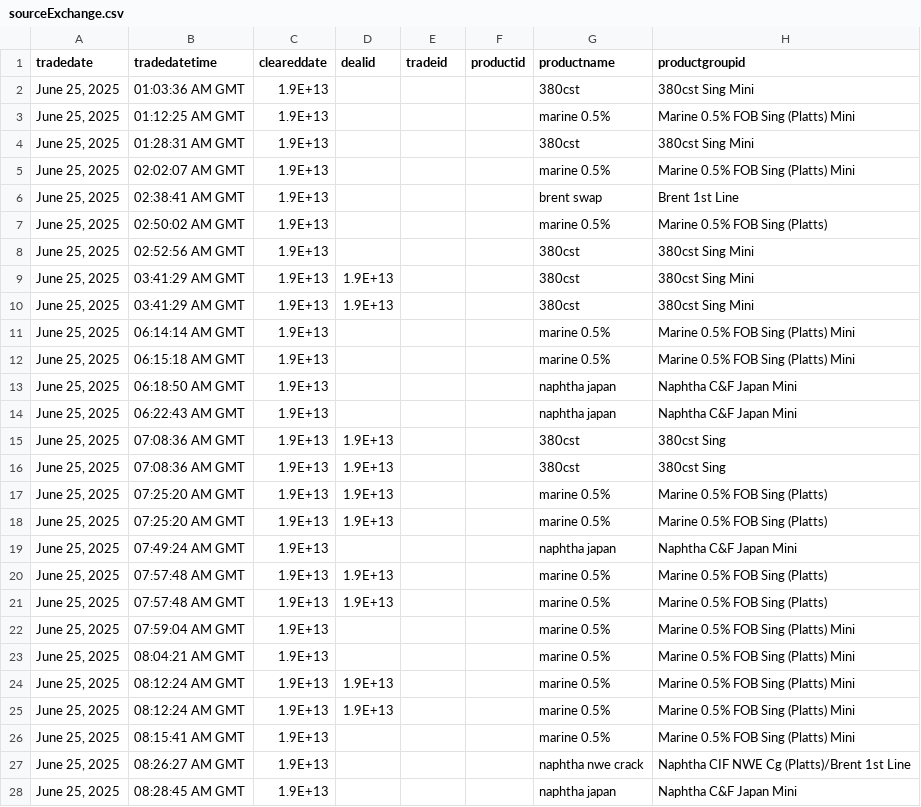
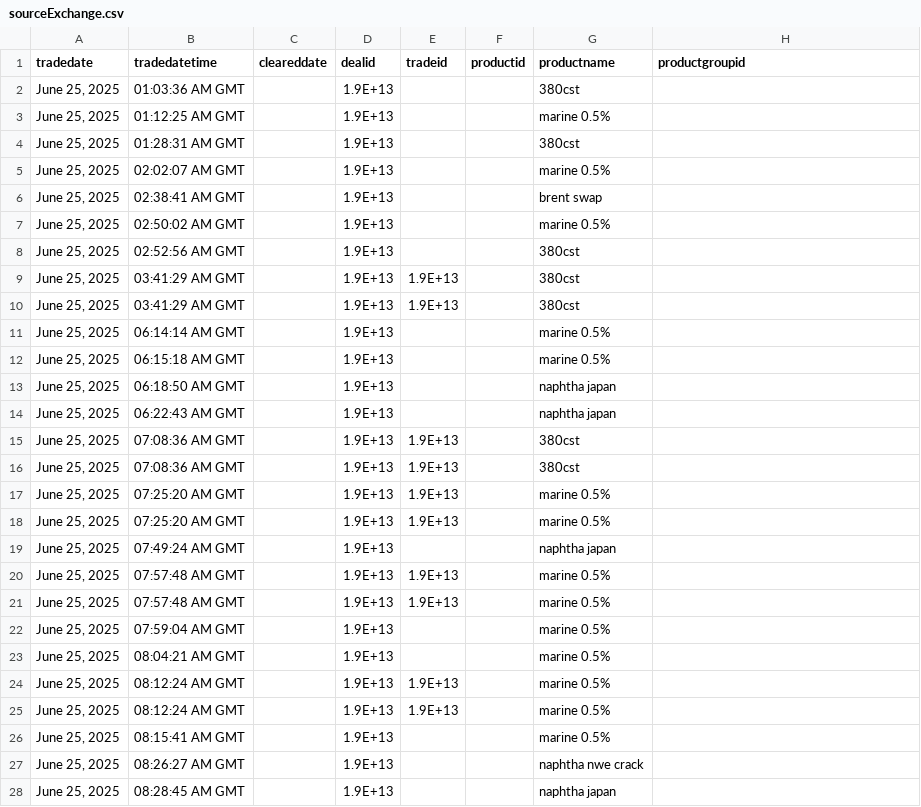
Before and after one commit to wenprompt/reconengine, a CSV file: src/energy_match/data/250625/sourceExchange.csv, drawn as a sheet; only a part is shown; the diff covers the shown part only; the diff names each change by its address in the sheet, - before the commit and + after, or states it on an @@ line.

Commit message:
fix spreadmatcher to be able to identify dealid and tradeid and have a fallback if ids r corrupted

```diff
--- a/src/energy_match/data/250625/sourceExchange.csv
+++ b/src/energy_match/data/250625/sourceExchange.csv
-C2:C28 (cleareddate): 1.9E+13
+C2:C28 (cleareddate): (empty)
-D2:D8 (dealid): (empty)
+D2:D8 (dealid): 1.9E+13
-H2 (productgroupid): 380cst Sing Mini
+H2 (productgroupid): (empty)
-H3 (productgroupid): Marine 0.5% FOB Sing (Platts) Mini
+H3 (productgroupid): (empty)
-H4 (productgroupid): 380cst Sing Mini
+H4 (productgroupid): (empty)
-H5 (productgroupid): Marine 0.5% FOB Sing (Platts) Mini
+H5 (productgroupid): (empty)
-H6 (productgroupid): Brent 1st Line
+H6 (productgroupid): (empty)
-H7 (productgroupid): Marine 0.5% FOB Sing (Platts)
+H7 (productgroupid): (empty)
-H8:H10 (productgroupid): 380cst Sing Mini
+H8:H10 (productgroupid): (empty)
-E9:E10 (tradeid): (empty)
+E9:E10 (tradeid): 1.9E+13
-D11:D14 (dealid): (empty)
+D11:D14 (dealid): 1.9E+13
-H11:H12 (productgroupid): Marine 0.5% FOB Sing (Platts) Mini
+H11:H12 (productgroupid): (empty)
-H13:H14 (productgroupid): Naphtha C&F Japan Mini
+H13:H14 (productgroupid): (empty)
-E15:E18 (tradeid): (empty)
+E15:E18 (tradeid): 1.9E+13
-H15:H16 (productgroupid): 380cst Sing
+H15:H16 (productgroupid): (empty)
-H17:H18 (productgroupid): Marine 0.5% FOB Sing (Platts)
+H17:H18 (productgroupid): (empty)
-D19 (dealid): (empty)
+D19 (dealid): 1.9E+13
-H19 (productgroupid): Naphtha C&F Japan Mini
+H19 (productgroupid): (empty)
-E20:E21 (tradeid): (empty)
+E20:E21 (tradeid): 1.9E+13
-H20:H21 (productgroupid): Marine 0.5% FOB Sing (Platts)
+H20:H21 (productgroupid): (empty)
-D22:D23 (dealid): (empty)
+D22:D23 (dealid): 1.9E+13
-H22:H26 (productgroupid): Marine 0.5% FOB Sing (Platts) Mini
+H22:H26 (productgroupid): (empty)
-E24:E25 (tradeid): (empty)
+E24:E25 (tradeid): 1.9E+13
-D26:D28 (dealid): (empty)
+D26:D28 (dealid): 1.9E+13
-H27 (productgroupid): Naphtha CIF NWE Cg (Platts)/Brent 1st Line
+H27 (productgroupid): (empty)
-H28 (productgroupid): Naphtha C&F Japan Mini
+H28 (productgroupid): (empty)
```
Also changed, not shown: 99 edited cells elsewhere in this file, 2 other files.
